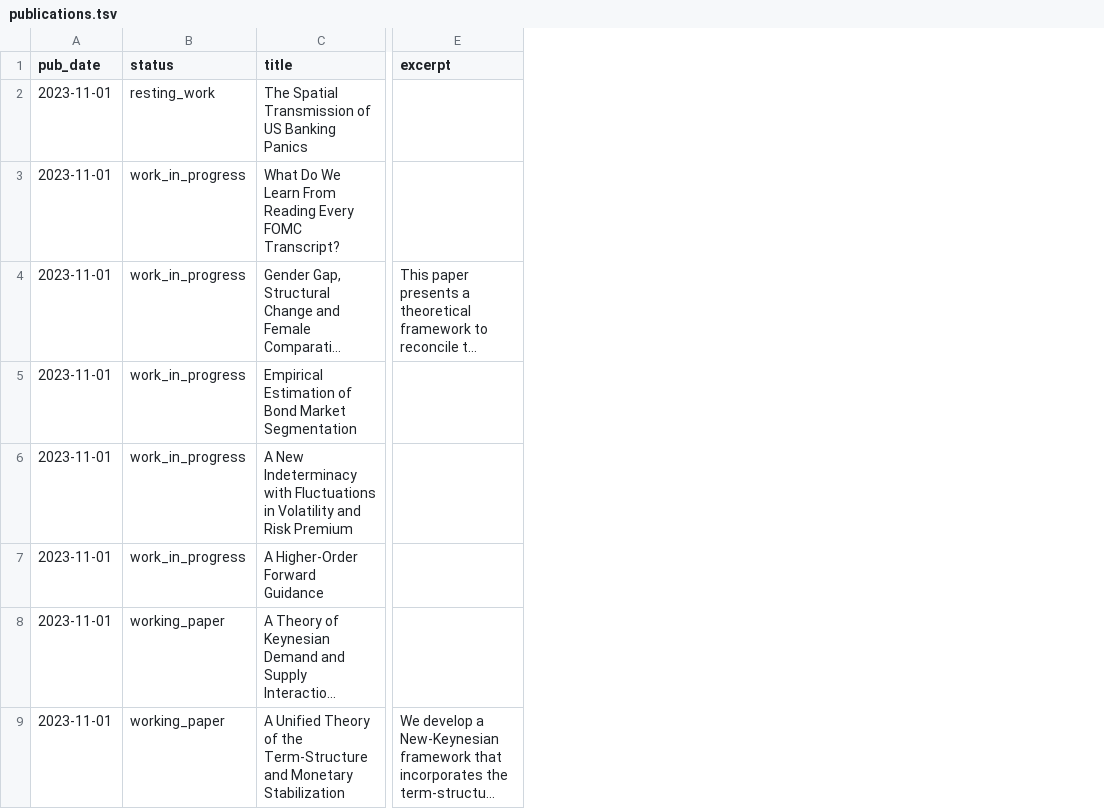
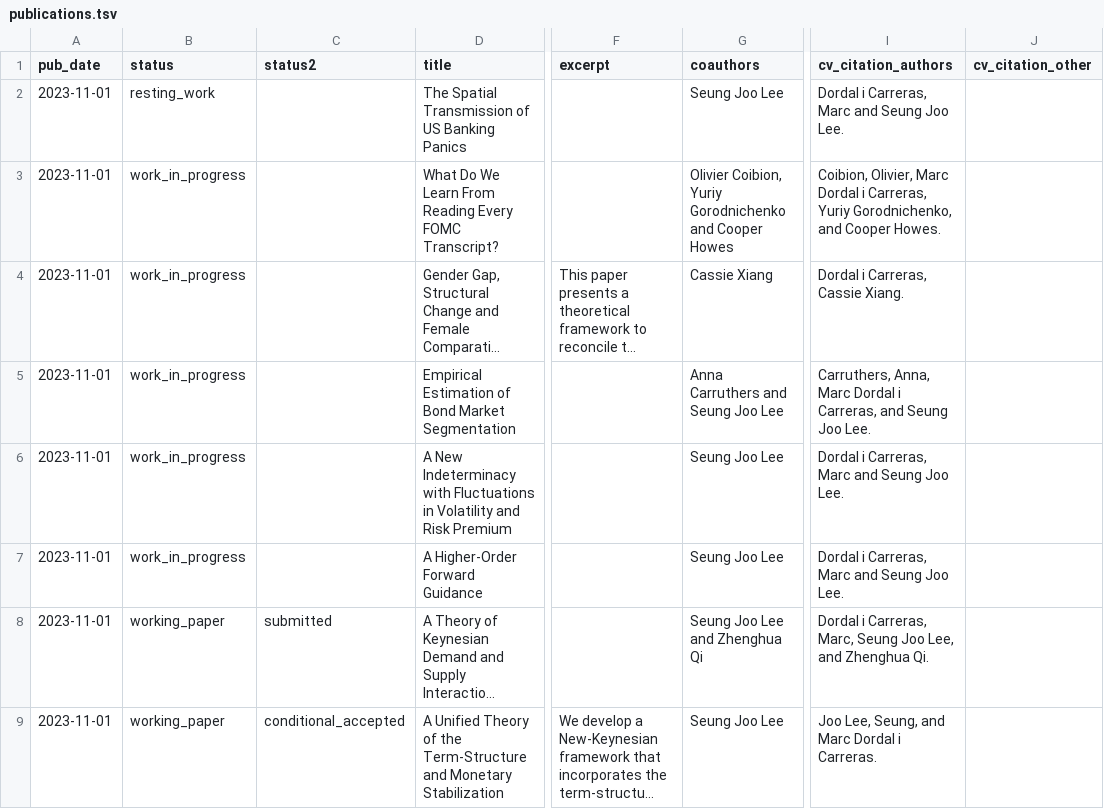
Before and after one commit to marcdordal/marcdordal.github.io, a TSV file: markdown_generator/publications.tsv, drawn as a sheet; only a part is shown, gaps mark what is left out; long unchanged cells end in …; the diff names each change by its address in the sheet, - before the commit and + after, or states it on an @@ line.

```diff
--- a/markdown_generator/publications.tsv
+++ b/markdown_generator/publications.tsv
+column C (status2), rows 8-9: submitted | conditional_accepted
+column G (coauthors), rows 2-9: Seung Joo Lee | Olivier Coibion, Yuriy Gorodnichenko and Cooper Howes | Cassie Xiang | Anna Carruthers and Seung Joo Lee | Seung Joo Lee | Seung Joo Lee | Seung Joo Lee and Zhenghua Qi | Seung Joo Lee
+column I (cv_citation_authors), rows 2-9: Dordal i Carreras, Marc and Seung Joo Lee. | Coibion, Olivier, Marc Dordal i Carreras, Yuriy Gorodnichenko, and Cooper Howes. | Dordal i Carreras, Cassie Xiang. | Carruthers, Anna, Marc Dordal i Carreras, and Seung Joo Lee. | Dordal i Carreras, Marc and Seung Joo Lee. | Dordal i Carreras, Marc and Seung Joo Lee. | Dordal i Carreras, Marc, Seung Joo Lee, and Zhenghua Qi. | Joo Lee, Seung, and Marc Dordal i Carreras.
+column J (cv_citation_other), empty
```
Also changed, not shown: 3 other files.
